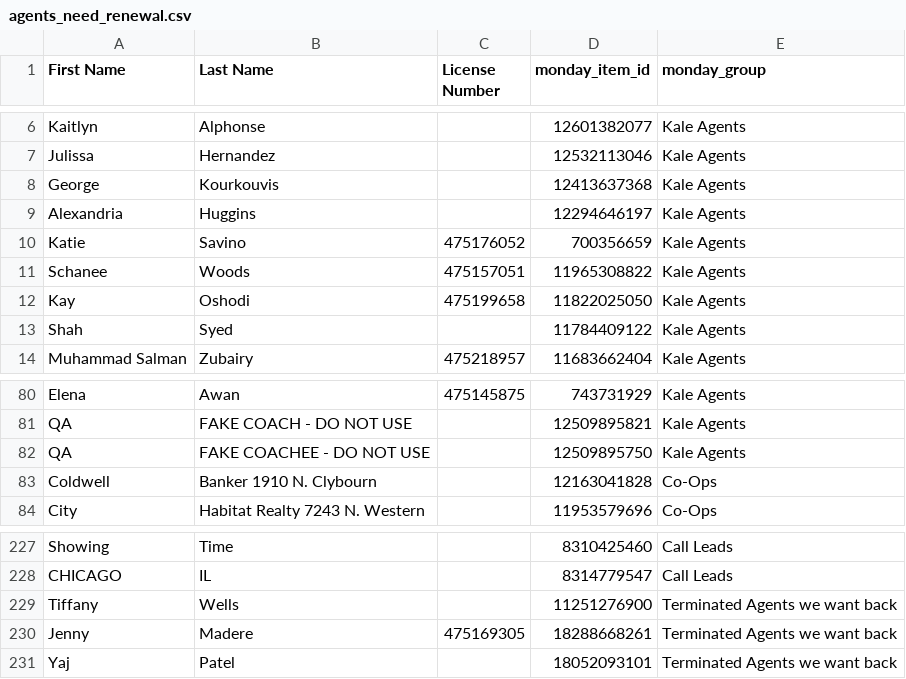
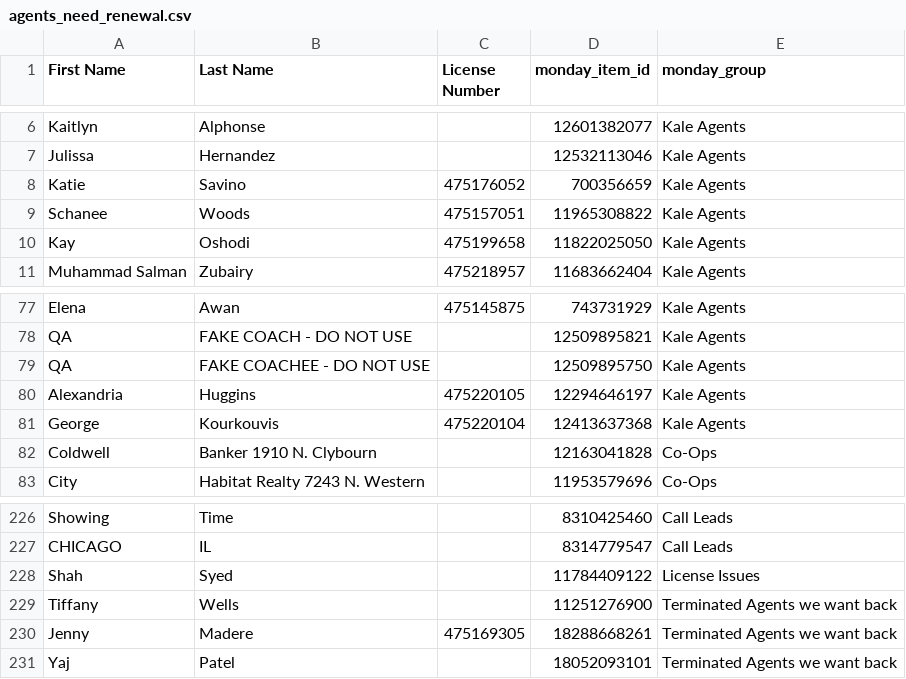
Before and after one commit to delfinparis/kha-agent-renewal-project, a CSV file: agents_need_renewal.csv, drawn as a sheet; only a part is shown, gaps mark what is left out; removed rows and columns are numbered as before the commit, all else as after; the diff names each change by its address in the sheet, - before the commit and + after, or states it on an @@ line.

```diff
--- a/agents_need_renewal.csv
+++ b/agents_need_renewal.csv
-row 8: George | Kourkouvis |  | 12413637368 | Kale Agents
-row 9: Alexandria | Huggins |  | 12294646197 | Kale Agents
-row 13: Shah | Syed |  | 11784409122 | Kale Agents
+row 80: Alexandria | Huggins | 475220105 | 12294646197 | Kale Agents
+row 81: George | Kourkouvis | 475220104 | 12413637368 | Kale Agents
+row 228: Shah | Syed |  | 11784409122 | License Issues
```
Also changed, not shown: 1 other file.
